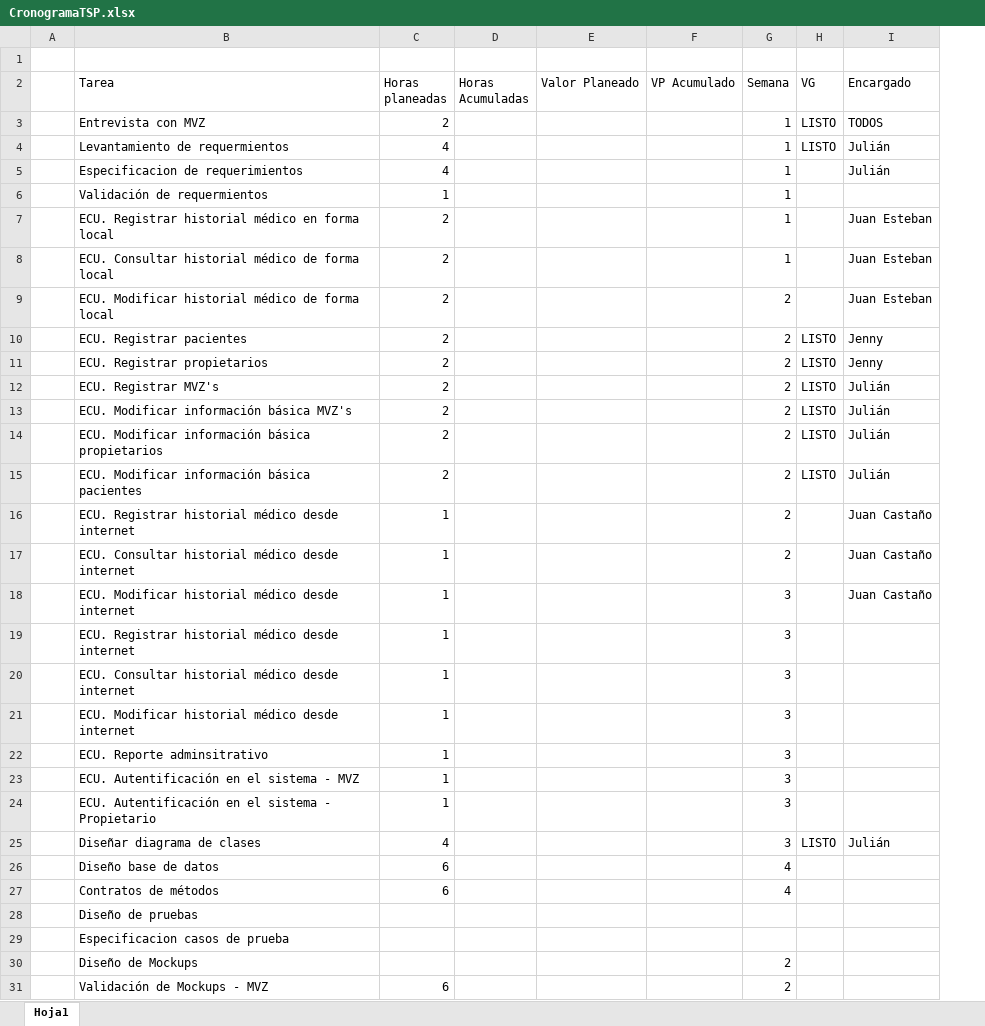
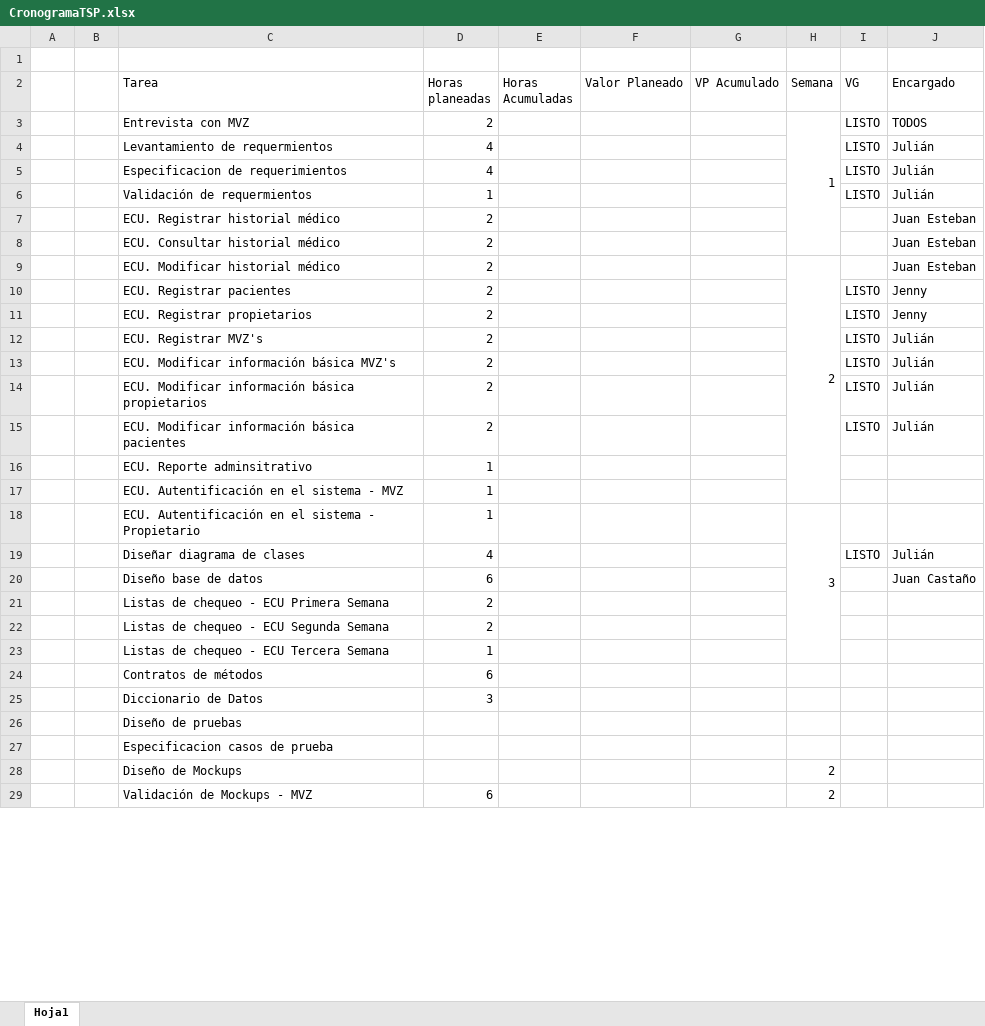
Before and after one commit to guatajuk/hospitalVeterinario, an Excel workbook: documentos/General/CronogramaTSP.xlsx, sheet Hoja1, drawn as a sheet; only a part is shown; values as stored, in another font and other column widths than the file's, no cell formats; removed rows and columns are numbered as before the commit, all else as after; the diff names each change by its address in the sheet, - before the commit and + after, or states it on an @@ line.

```diff
--- a/documentos/General/CronogramaTSP.xlsx (sheet Hoja1)
+++ b/documentos/General/CronogramaTSP.xlsx (sheet Hoja1)
+column B, empty
+H3:H8 merged
-H4:H5 (Semana): 1
+H4:H5 (Semana): (empty)
-I5 (VG): (empty)
+I5 (VG): LISTO
-row 6:  | Validación de requermientos | 1 |  |  |  | 1
+row 6:  |  | Validación de requermientos | 1 |  |  |  |  | LISTO | Julián
-C7 (Tarea): ECU. Registrar historial médico en forma local
+C7 (Tarea): ECU. Registrar historial médico
-H7:H8 (Semana): 1
+H7:H8 (Semana): (empty)
-C8 (Tarea): ECU. Consultar historial médico de forma local
+C8 (Tarea): ECU. Consultar historial médico
-C9 (Tarea): ECU. Modificar historial médico de forma local
+C9 (Tarea): ECU. Modificar historial médico
+H9:H17 merged
-H10:H15 (Semana): 2
+H10:H15 (Semana): (empty)
-row 16:  | ECU. Registrar historial médico desde internet | 1 |  |  |  | 2 |  | Juan Castaño
-row 17:  | ECU. Consultar historial médico desde internet | 1 |  |  |  | 2 |  | Juan Castaño
-row 18:  | ECU. Modificar historial médico desde internet | 1 |  |  |  | 3 |  | Juan Castaño
-row 19:  | ECU. Registrar historial médico desde internet | 1 |  |  |  | 3
-row 20:  | ECU. Consultar historial médico desde internet | 1 |  |  |  | 3
-row 21:  | ECU. Modificar historial médico desde internet | 1 |  |  |  | 3
-H16:H17 (Semana): 3
+H16:H17 (Semana): (empty)
+H18:H23 merged
-H19 (Semana): 3
+H19 (Semana): (empty)
-H20 (Semana): 4
+H20 (Semana): (empty)
-J20 (Encargado): (empty)
+J20 (Encargado): Juan Castaño
+row 21:  |  | Listas de chequeo - ECU Primera Semana | 2
+row 22:  |  | Listas de chequeo - ECU Segunda Semana | 2
+row 23:  |  | Listas de chequeo - ECU Tercera Semana | 1
-H24 (Semana): 4
+H24 (Semana): (empty)
+row 25:  |  | Diccionario de Datos | 3
```
Also changed, not shown: cell formats, 8 other files.
